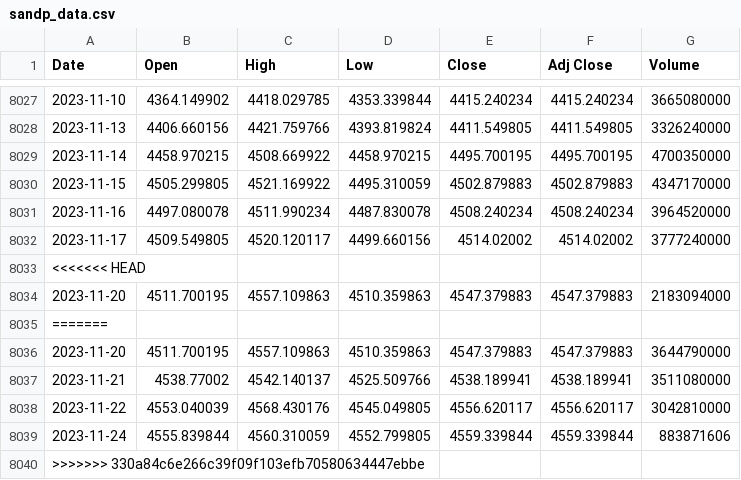
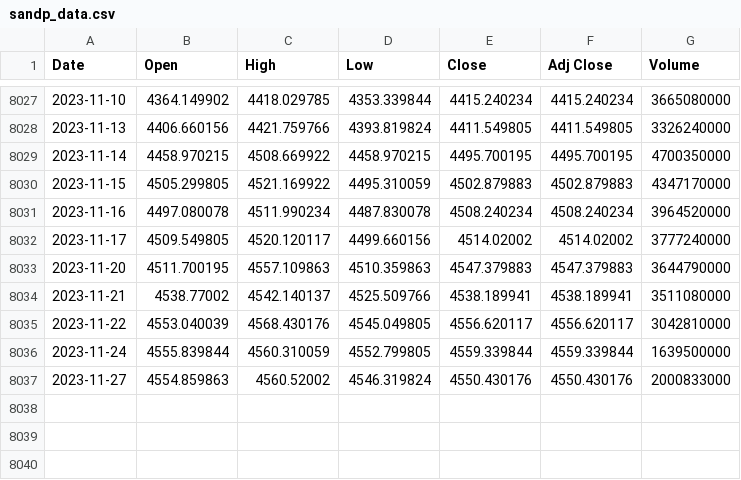
Before and after one commit to autocoreinsightz/data, a CSV file: financial/sandp_data.csv, drawn as a sheet; only a part is shown, gaps mark what is left out.

Commit message:
automated update to curated data file

```diff
--- a/financial/sandp_data.csv
+++ b/financial/sandp_data.csv
@@ -8032,5 +8032,2 @@ Date,Open,High,Low,Close,Adj Close,Volume
 2023-11-17,4509.549805,4520.120117,4499.660156,4514.02002,4514.02002,3777240000
-<<<<<<< HEAD
-2023-11-20,4511.700195,4557.109863,4510.359863,4547.379883,4547.379883,2183094000
-=======
 2023-11-20,4511.700195,4557.109863,4510.359863,4547.379883,4547.379883,3644790000
@@ -8038,3 +8035,3 @@ Date,Open,High,Low,Close,Adj Close,Volume
 2023-11-22,4553.040039,4568.430176,4545.049805,4556.620117,4556.620117,3042810000
-2023-11-24,4555.839844,4560.310059,4552.799805,4559.339844,4559.339844,883871606
->>>>>>> 330a84c6e266c39f09f103efb70580634447ebbe
+2023-11-24,4555.839844,4560.310059,4552.799805,4559.339844,4559.339844,1639500000
+2023-11-27,4554.859863,4560.52002,4546.319824,4550.430176,4550.430176,2000833000
```
